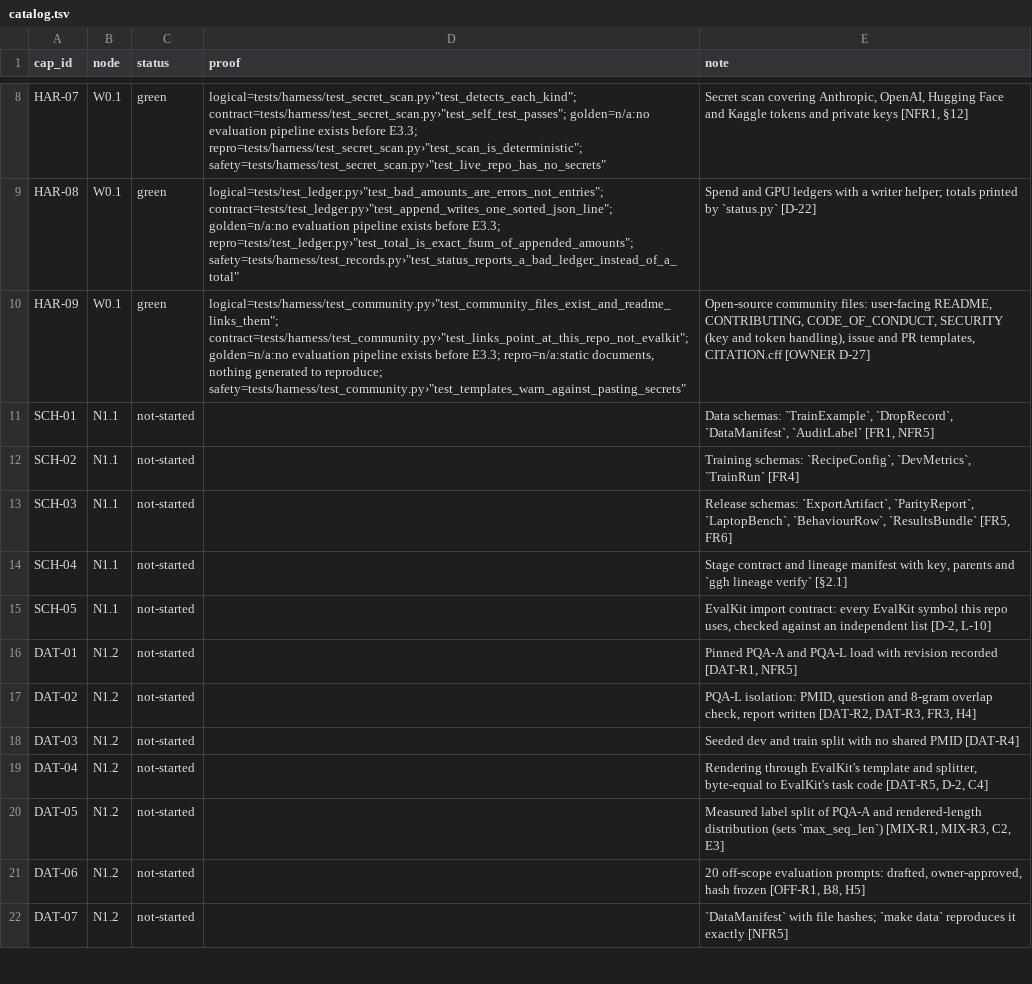
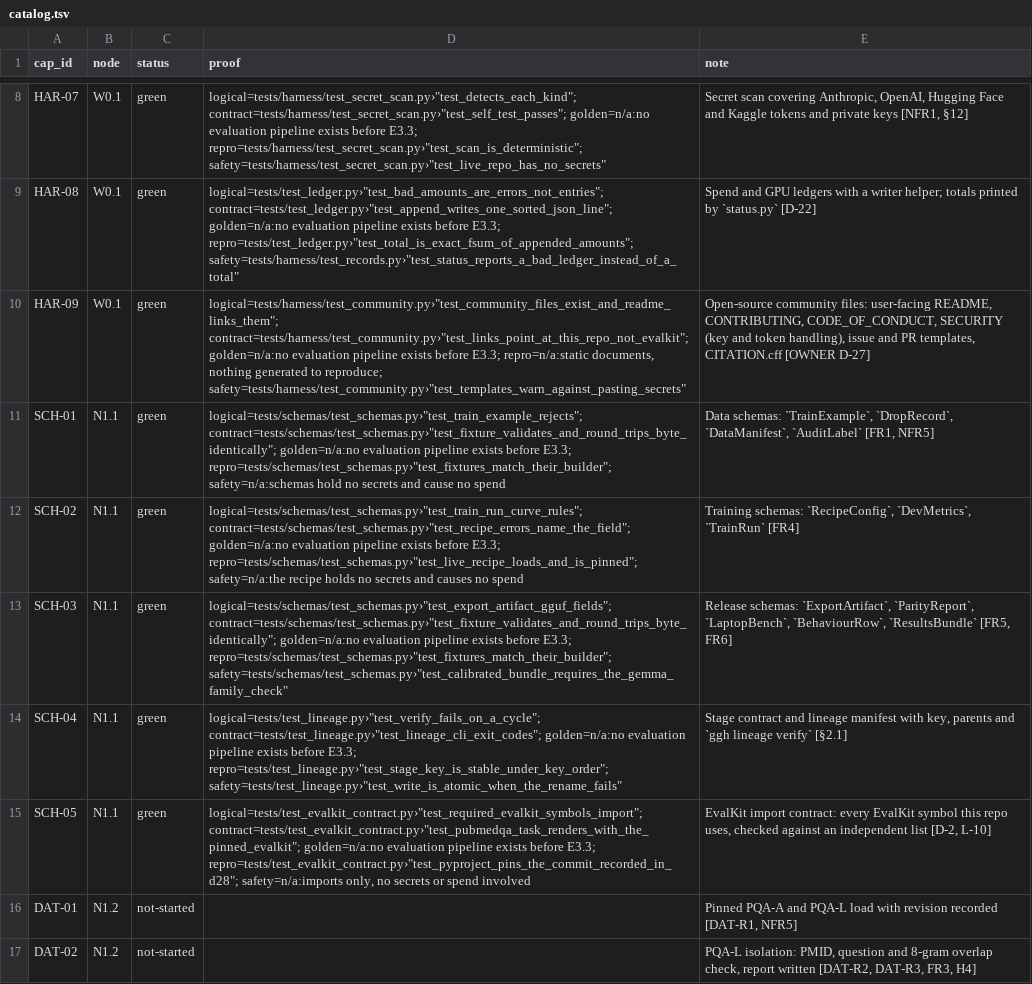
Before and after one commit to biplob819/gemma-grounded-health, a TSV file: docs/graph/catalog.tsv, drawn as a sheet; only a part is shown, gaps mark what is left out; the shorter side is filled out with more unchanged rows.

```diff
--- a/docs/graph/catalog.tsv
+++ b/docs/graph/catalog.tsv
@@ -10,7 +10,7 @@ HAR-08	W0.1	green	"logical=tests/test_ledger.py›""test_bad_amounts_are_errors_
 HAR-09	W0.1	green	"logical=tests/harness/test_community.py›""test_community_files_exist_and_readme_links_them""; contract=tests/harness/test_community.py›""test_links_point_at_this_repo_not_evalkit""; golden=n/a:no evaluation pipeline exists before E3.3; repro=n/a:static documents, nothing generated to reproduce; safety=tests/harness/test_community.py›""test_templates_warn_against_pasting_secrets"""	Open-source community files: user-facing README, CONTRIBUTING, CODE_OF_CONDUCT, SECURITY (key and token handling), issue and PR templates, CITATION.cff [OWNER D-27]
-SCH-01	N1.1	not-started		Data schemas: `TrainExample`, `DropRecord`, `DataManifest`, `AuditLabel` [FR1, NFR5]
-SCH-02	N1.1	not-started		Training schemas: `RecipeConfig`, `DevMetrics`, `TrainRun` [FR4]
-SCH-03	N1.1	not-started		Release schemas: `ExportArtifact`, `ParityReport`, `LaptopBench`, `BehaviourRow`, `ResultsBundle` [FR5, FR6]
-SCH-04	N1.1	not-started		Stage contract and lineage manifest with key, parents and `ggh lineage verify` [§2.1]
-SCH-05	N1.1	not-started		EvalKit import contract: every EvalKit symbol this repo uses, checked against an independent list [D-2, L-10]
+SCH-01	N1.1	green	"logical=tests/schemas/test_schemas.py›""test_train_example_rejects""; contract=tests/schemas/test_schemas.py›""test_fixture_validates_and_round_trips_byte_identically""; golden=n/a:no evaluation pipeline exists before E3.3; repro=tests/schemas/test_schemas.py›""test_fixtures_match_their_builder""; safety=n/a:schemas hold no secrets and cause no spend"	Data schemas: `TrainExample`, `DropRecord`, `DataManifest`, `AuditLabel` [FR1, NFR5]
+SCH-02	N1.1	green	"logical=tests/schemas/test_schemas.py›""test_train_run_curve_rules""; contract=tests/schemas/test_schemas.py›""test_recipe_errors_name_the_field""; golden=n/a:no evaluation pipeline exists before E3.3; repro=tests/schemas/test_schemas.py›""test_live_recipe_loads_and_is_pinned""; safety=n/a:the recipe holds no secrets and causes no spend"	Training schemas: `RecipeConfig`, `DevMetrics`, `TrainRun` [FR4]
+SCH-03	N1.1	green	"logical=tests/schemas/test_schemas.py›""test_export_artifact_gguf_fields""; contract=tests/schemas/test_schemas.py›""test_fixture_validates_and_round_trips_byte_identically""; golden=n/a:no evaluation pipeline exists before E3.3; repro=tests/schemas/test_schemas.py›""test_fixtures_match_their_builder""; safety=tests/schemas/test_schemas.py›""test_calibrated_bundle_requires_the_gemma_family_check"""	Release schemas: `ExportArtifact`, `ParityReport`, `LaptopBench`, `BehaviourRow`, `ResultsBundle` [FR5, FR6]
+SCH-04	N1.1	green	"logical=tests/test_lineage.py›""test_verify_fails_on_a_cycle""; contract=tests/test_lineage.py›""test_lineage_cli_exit_codes""; golden=n/a:no evaluation pipeline exists before E3.3; repro=tests/test_lineage.py›""test_stage_key_is_stable_under_key_order""; safety=tests/test_lineage.py›""test_write_is_atomic_when_the_rename_fails"""	Stage contract and lineage manifest with key, parents and `ggh lineage verify` [§2.1]
+SCH-05	N1.1	green	"logical=tests/test_evalkit_contract.py›""test_required_evalkit_symbols_import""; contract=tests/test_evalkit_contract.py›""test_pubmedqa_task_renders_with_the_pinned_evalkit""; golden=n/a:no evaluation pipeline exists before E3.3; repro=tests/test_evalkit_contract.py›""test_pyproject_pins_the_commit_recorded_in_d28""; safety=n/a:imports only, no secrets or spend involved"	EvalKit import contract: every EvalKit symbol this repo uses, checked against an independent list [D-2, L-10]
 DAT-01	N1.2	not-started		Pinned PQA-A and PQA-L load with revision recorded [DAT-R1, NFR5]
```
Also changed, not shown: 40 other files.
